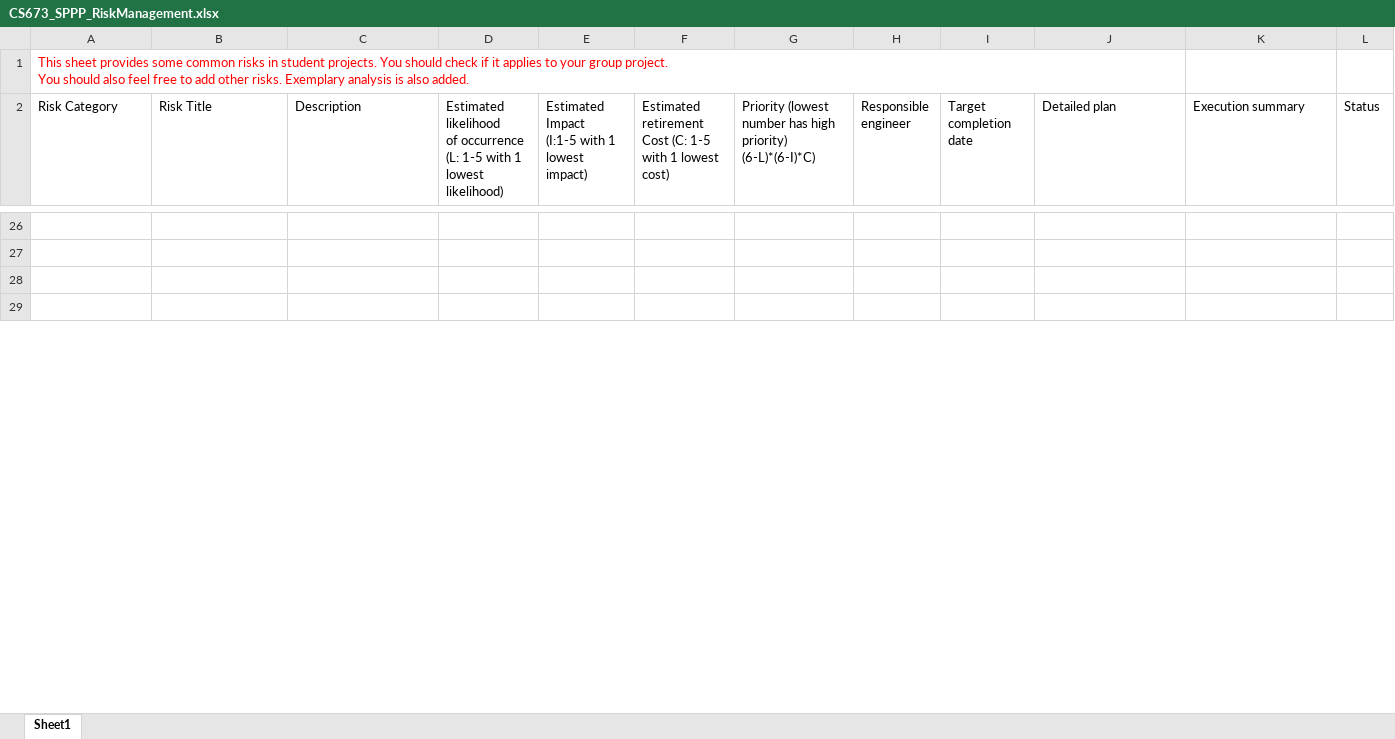
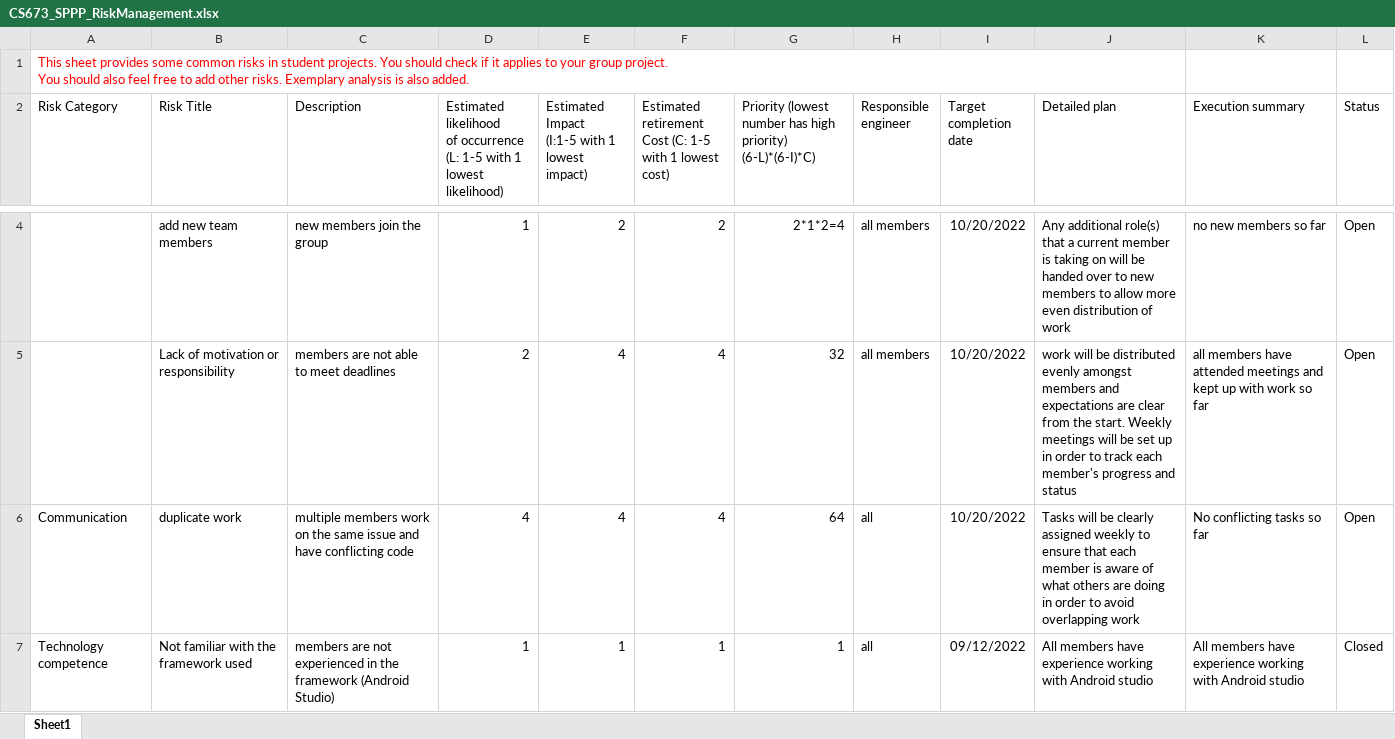
Before and after one commit to BUMETCS673/team-project-cs673olf22team1, an Excel workbook: CS673_SPPP_RiskManagement.xlsx, sheet Sheet1, drawn as a sheet; only a part is shown, gaps mark what is left out; values as stored, in another font and other column widths than the file's, no borders; charts and pictures not drawn; addresses are those after the commit; the diff covers the shown part only; the diff names each change by its address in the sheet, - before the commit and + after, or states it on an @@ line.

Commit message:
Risk Management and Logo addition

```diff
--- a/CS673_SPPP_RiskManagement.xlsx (sheet Sheet1)
+++ b/CS673_SPPP_RiskManagement.xlsx (sheet Sheet1)
-row 4: (empty)
+row 4:  | add new team members | new members join the group | 1 | 2 | 2 | 2*1*2=4 | all members | 10/20/2022 | Any additional role(s) that a current member is taking on will be handed over to new members to allow more even distribution of work | no new members so far | Open
-row 5: (empty)
+row 5:  | Lack of motivation or responsibility | members are not able to meet deadlines | 2 | 4 | 4 | 32 | all members | 10/20/2022 | work will be distributed evenly amongst members and expectations are clear from the start. Weekly meetings will be set up in order to track each member's progress and status | all members have attended meetings and kept up with work so far | Open
-row 6: (empty)
+row 6: Communication | duplicate work | multiple members work on the same issue and have conflicting code | 4 | 4 | 4 | 64 | all | 10/20/2022 | Tasks will be clearly assigned weekly to ensure that each member is aware of what others are doing in order to avoid overlapping work | No conflicting tasks so far | Open
-row 7: (empty)
+row 7: Technology competence | Not familiar with the framework used | members are not experienced in the framework (Android Studio) | 1 | 1 | 1 | 1 | all | 09/12/2022 | All members have experience working with Android studio | All members have experience working with Android studio | Closed
```
Also changed, not shown: 28 removed rows, 59 edited cells and cell formats elsewhere in this sheet, 4 other files.
